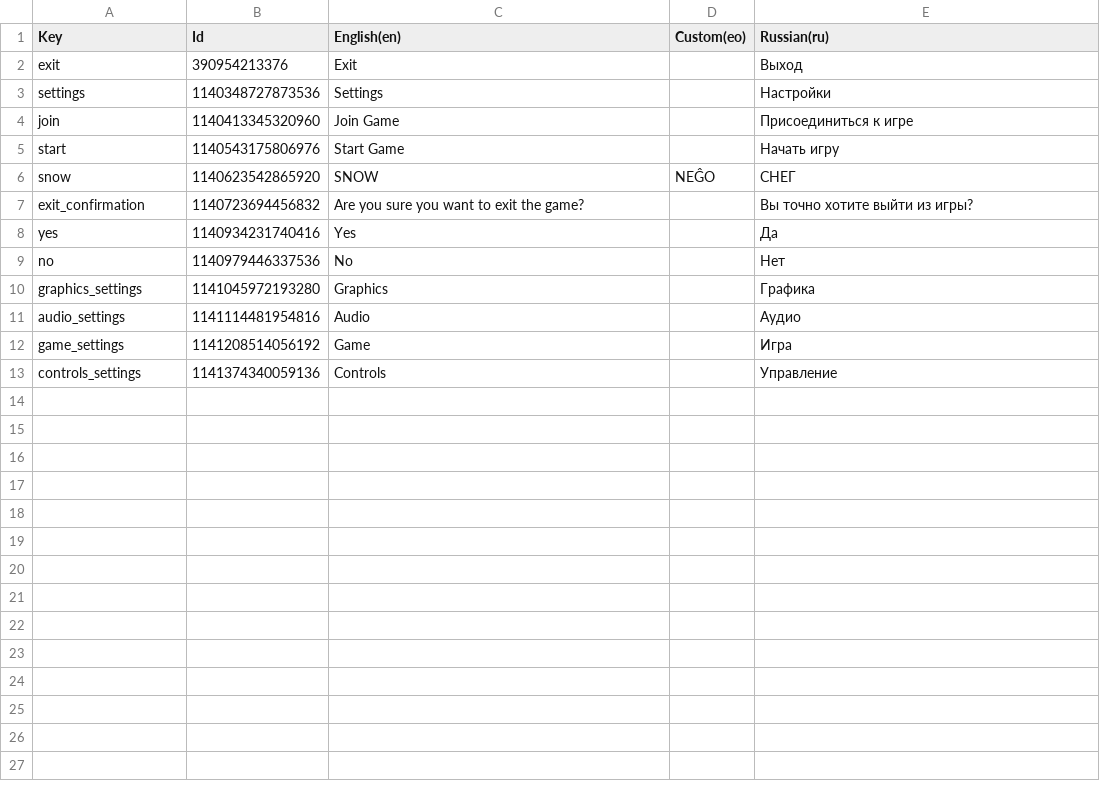
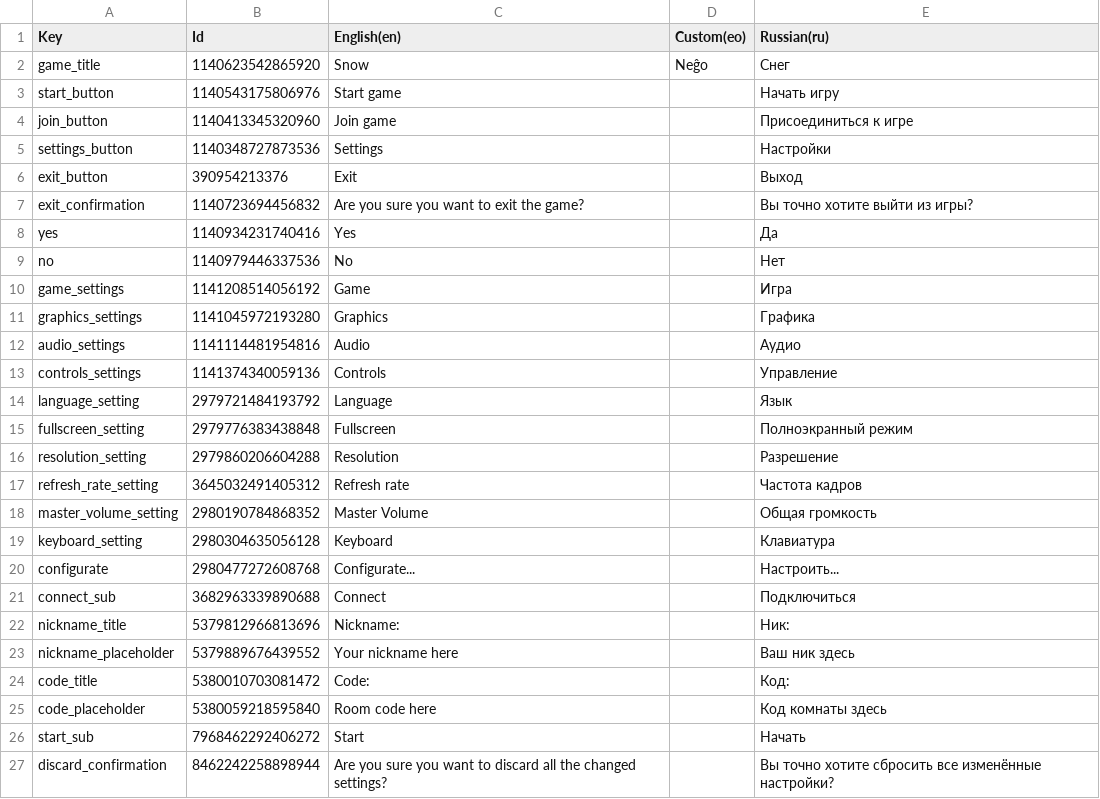
Before and after one commit to SlimeChannel/snow, a CSV file: Assets/Localisation/Other/GUI Text.csv, drawn as a sheet.

```diff
--- a/Assets/Localisation/Other/GUI Text.csv
+++ b/Assets/Localisation/Other/GUI Text.csv
@@ -1,7 +1,7 @@
 Key,Id,English(en),Custom(eo),Russian(ru)
-"exit",390954213376,"Exit",,"Выход"
-"settings",1140348727873536,"Settings",,"Настройки"
-"join",1140413345320960,"Join Game",," Присоединиться к игре"
-"start",1140543175806976,"Start Game",,"Начать игру"
-"snow",1140623542865920,"SNOW","NEĜO","СНЕГ"
+"game_title",1140623542865920,"Snow","Neĝo","Снег"
+"start_button",1140543175806976,"Start game",,"Начать игру"
+"join_button",1140413345320960,"Join game",,"Присоединиться к игре"
+"settings_button",1140348727873536,"Settings",,"Настройки"
+"exit_button",390954213376,"Exit",,"Выход"
 "exit_confirmation",1140723694456832,"Are you sure you want to exit the game?",,"Вы точно хотите выйти из игры?"
@@ -9,5 +9,19 @@ Key,Id,English(en),Custom(eo),Russian(ru)
 "no",1140979446337536,"No",,"Нет"
+"game_settings",1141208514056192,"Game",,"Игра"
 "graphics_settings",1141045972193280,"Graphics",,"Графика"
 "audio_settings",1141114481954816,"Audio",,"Аудио"
-"game_settings",1141208514056192,"Game",,"Игра"
 "controls_settings",1141374340059136,"Controls",,"Управление"
+"language_setting",2979721484193792,"Language",,"Язык"
+"fullscreen_setting",2979776383438848,"Fullscreen",,"Полноэкранный режим"
+"resolution_setting",2979860206604288,"Resolution",,"Разрешение"
+"refresh_rate_setting",3645032491405312,"Refresh rate",,"Частота кадров"
+"master_volume_setting",2980190784868352,"Master Volume",,"Общая громкость"
+"keyboard_setting",2980304635056128,"Keyboard",,"Клавиатура"
+"configurate",2980477272608768,"Configurate...",,"Настроить..."
+"connect_sub",3682963339890688,"Connect",,"Подключиться"
+"nickname_title",5379812966813696,"Nickname:",,"Ник:"
+"nickname_placeholder",5379889676439552,"Your nickname here",,"Ваш ник здесь"
+"code_title",5380010703081472,"Code:",,"Код:"
+"code_placeholder",5380059218595840,"Room code here",,"Код комнаты здесь"
+"start_sub",7968462292406272,"Start",,"Начать"
+"discard_confirmation",8462242258898944,"Are you sure you want to discard all the changed settings?",,"Вы точно хотите сбросить все изменённые настройки?"
```
Also changed, not shown: Assets/Localisation/Other/Item Names.csv, 1 other file.
